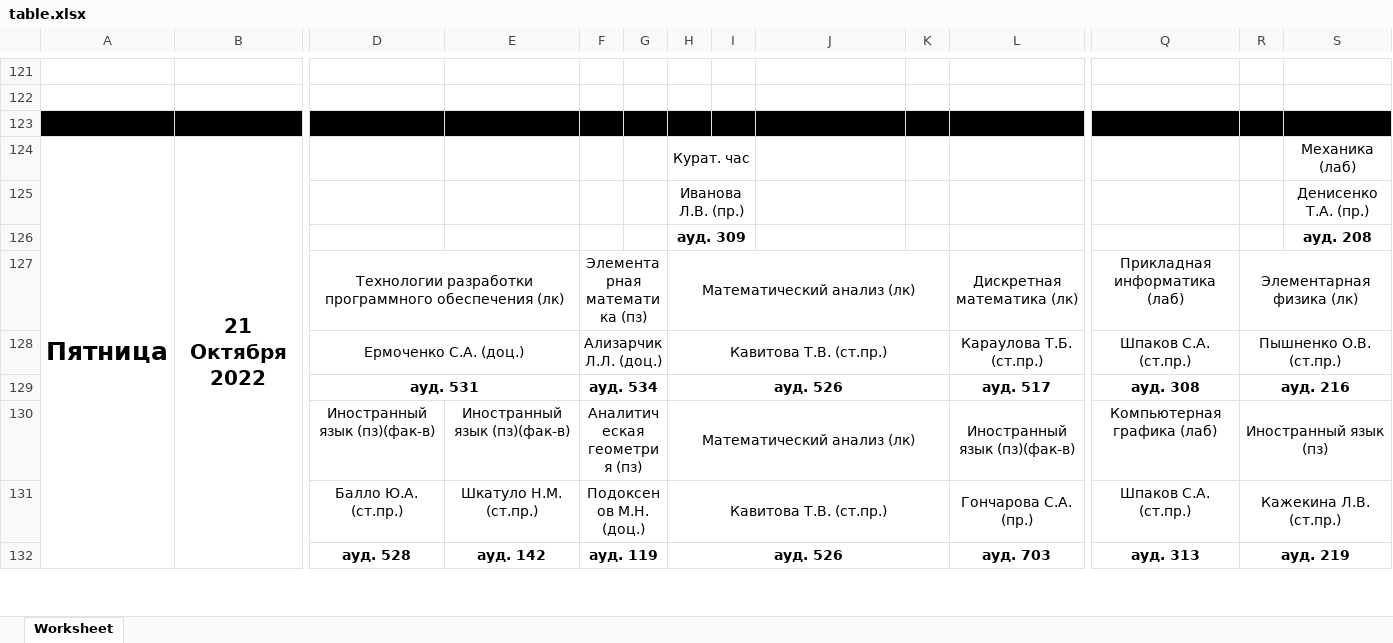
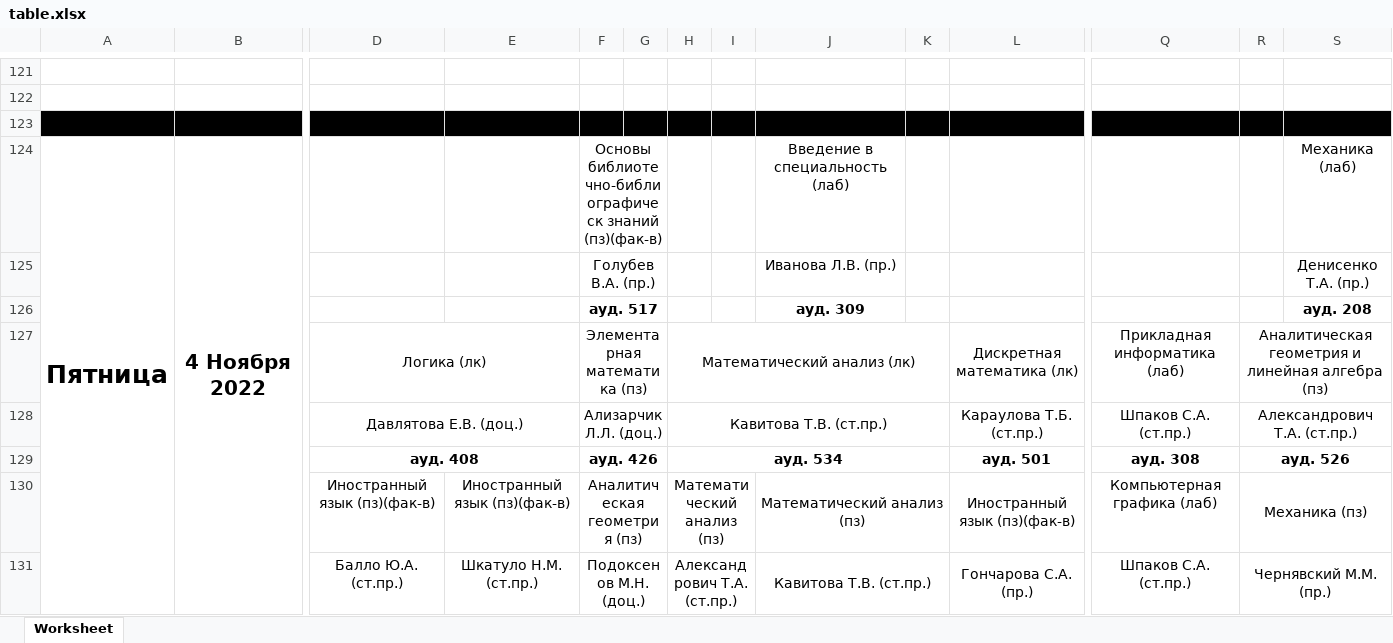
Before and after one commit to farnsworth3010/undefined, an Excel workbook: python/table.xlsx, sheet Worksheet, drawn as a sheet; only a part is shown, gaps mark what is left out; values as stored, in another font and other column widths than the file's, no borders; charts and pictures not drawn; removed rows and columns are numbered as before the commit, all else as after; rows hold the shown columns only; the diff covers the shown part only; the diff names each change by its address in the sheet, - before the commit and + after, or states it on an @@ line.

```diff
--- a/python/table.xlsx (sheet Worksheet)
+++ b/python/table.xlsx (sheet Worksheet)
-B124: 21 Октября 2022
+B124: 4 Ноября 2022
-F124: (empty)
+F124: Основы библиотечно-библиографическ знаний (пз)(фак-в)
+F124:G124 merged
-H124: Курат. час
+H124: (empty)
-H124:I124 merged
-J124: (empty)
+J124: Введение в специальность (лаб)
-row 125:  |  |  |  |  |  | Иванова Л.В. (пр.) |  |  |  |  |  |  | Денисенко Т.А. (пр.)
-row 126:  |  |  |  |  |  | ауд. 309 |  |  |  |  |  |  | ауд. 208
+row 125:  |  |  |  | Голубев В.А. (пр.) |  |  |  | Иванова Л.В. (пр.) |  |  |  |  | Денисенко Т.А. (пр.)
+row 126:  |  |  |  | ауд. 517 |  |  |  | ауд. 309 |  |  |  |  | ауд. 208
-D127: Технологии разработки программного обеспечения (лк)
+D127: Логика (лк)
-R127: Элементарная физика (лк)
+R127: Аналитическая геометрия и линейная алгебра (пз)
-D128: Ермоченко С.А. (доц.)
+D128: Давлятова Е.В. (доц.)
-R128: Пышненко О.В. (ст.пр.)
+R128: Александрович Т.А. (ст.пр.)
-D129: ауд. 531
+D129: ауд. 408
-F129: ауд. 534
+F129: ауд. 426
-H129: ауд. 526
+H129: ауд. 534
-L129: ауд. 517
+L129: ауд. 501
-R129: ауд. 216
+R129: ауд. 526
-H130: Математический анализ (лк)
+H130: Математический анализ (пз)
-H130:K130 merged
+H130:I130 merged
-J130: (empty)
+J130: Математический анализ (пз)
+J130:K130 merged
-R130: Иностранный язык (пз)
+R130: Механика (пз)
-H131: Кавитова Т.В. (ст.пр.)
+H131: Александрович Т.А. (ст.пр.)
-H131:K131 merged
+H131:I131 merged
-J131: (empty)
+J131: Кавитова Т.В. (ст.пр.)
+J131:K131 merged
-R131: Кажекина Л.В. (ст.пр.)
+R131: Чернявский М.М. (пр.)
-row 132:  |  | ауд. 528 | ауд. 142 | ауд. 119 |  | ауд. 526 |  |  |  | ауд. 703 | ауд. 313 | ауд. 219
```
Also changed, not shown: 32 added rows, 7 removed rows, 115 edited cells, cell formats and merged cells elsewhere in this sheet, charts or pictures, 8 other files.
